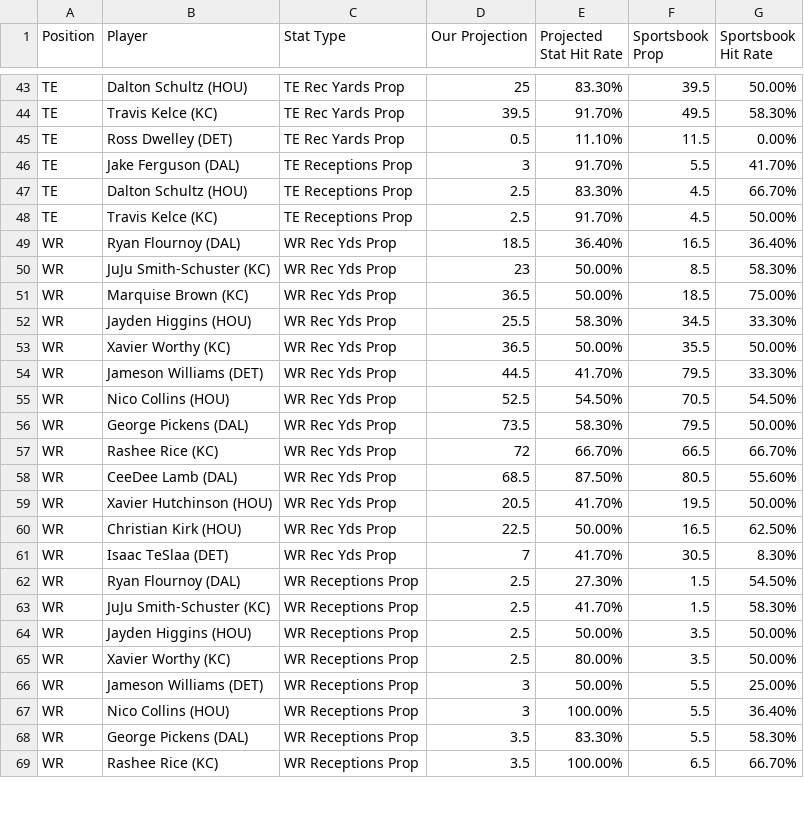
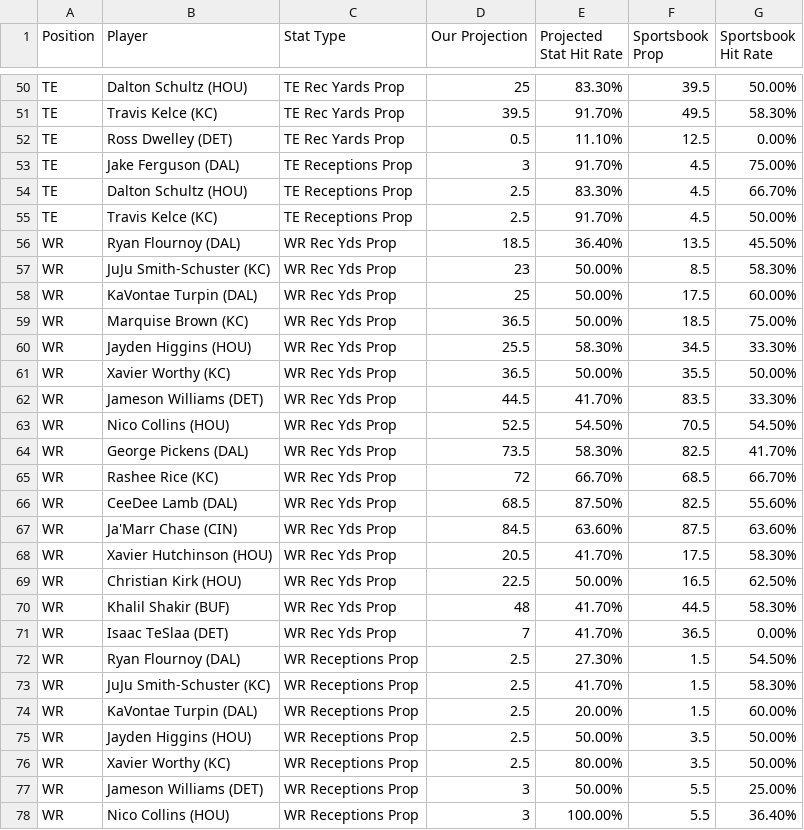
Before and after one commit to KevinBrumaghin/HitRateBets, a CSV file: all_player_lines.csv, drawn as a sheet; only a part is shown, gaps mark what is left out; the shorter side is filled out with more unchanged rows; the diff covers the shown part only.

```diff
--- a/all_player_lines.csv
+++ b/all_player_lines.csv
@@ -44,8 +51,9 @@ TE,Dalton Schultz (HOU),TE Rec Yards Prop,25,83.30%,39.5,50.00%
 TE,Travis Kelce (KC),TE Rec Yards Prop,39.5,91.70%,49.5,58.30%
-TE,Ross Dwelley (DET),TE Rec Yards Prop,0.5,11.10%,11.5,0.00%
-TE,Jake Ferguson (DAL),TE Receptions Prop,3,91.70%,5.5,41.70%
+TE,Ross Dwelley (DET),TE Rec Yards Prop,0.5,11.10%,12.5,0.00%
+TE,Jake Ferguson (DAL),TE Receptions Prop,3,91.70%,4.5,75.00%
 TE,Dalton Schultz (HOU),TE Receptions Prop,2.5,83.30%,4.5,66.70%
 TE,Travis Kelce (KC),TE Receptions Prop,2.5,91.70%,4.5,50.00%
-WR,Ryan Flournoy (DAL),WR Rec Yds Prop,18.5,36.40%,16.5,36.40%
+WR,Ryan Flournoy (DAL),WR Rec Yds Prop,18.5,36.40%,13.5,45.50%
 WR,JuJu Smith-Schuster (KC),WR Rec Yds Prop,23,50.00%,8.5,58.30%
+WR,KaVontae Turpin (DAL),WR Rec Yds Prop,25,50.00%,17.5,60.00%
 WR,Marquise Brown (KC),WR Rec Yds Prop,36.5,50.00%,18.5,75.00%
@@ -53,12 +61,15 @@ WR,Jayden Higgins (HOU),WR Rec Yds Prop,25.5,58.30%,34.5,33.30%
 WR,Xavier Worthy (KC),WR Rec Yds Prop,36.5,50.00%,35.5,50.00%
-WR,Jameson Williams (DET),WR Rec Yds Prop,44.5,41.70%,79.5,33.30%
+WR,Jameson Williams (DET),WR Rec Yds Prop,44.5,41.70%,83.5,33.30%
 WR,Nico Collins (HOU),WR Rec Yds Prop,52.5,54.50%,70.5,54.50%
-WR,George Pickens (DAL),WR Rec Yds Prop,73.5,58.30%,79.5,50.00%
-WR,Rashee Rice (KC),WR Rec Yds Prop,72,66.70%,66.5,66.70%
-WR,CeeDee Lamb (DAL),WR Rec Yds Prop,68.5,87.50%,80.5,55.60%
-WR,Xavier Hutchinson (HOU),WR Rec Yds Prop,20.5,41.70%,19.5,50.00%
+WR,George Pickens (DAL),WR Rec Yds Prop,73.5,58.30%,82.5,41.70%
+WR,Rashee Rice (KC),WR Rec Yds Prop,72,66.70%,68.5,66.70%
+WR,CeeDee Lamb (DAL),WR Rec Yds Prop,68.5,87.50%,82.5,55.60%
+WR,Ja'Marr Chase (CIN),WR Rec Yds Prop,84.5,63.60%,87.5,63.60%
+WR,Xavier Hutchinson (HOU),WR Rec Yds Prop,20.5,41.70%,17.5,58.30%
 WR,Christian Kirk (HOU),WR Rec Yds Prop,22.5,50.00%,16.5,62.50%
-WR,Isaac TeSlaa (DET),WR Rec Yds Prop,7,41.70%,30.5,8.30%
+WR,Khalil Shakir (BUF),WR Rec Yds Prop,48,41.70%,44.5,58.30%
+WR,Isaac TeSlaa (DET),WR Rec Yds Prop,7,41.70%,36.5,0.00%
 WR,Ryan Flournoy (DAL),WR Receptions Prop,2.5,27.30%,1.5,54.50%
 WR,JuJu Smith-Schuster (KC),WR Receptions Prop,2.5,41.70%,1.5,58.30%
+WR,KaVontae Turpin (DAL),WR Receptions Prop,2.5,20.00%,1.5,60.00%
 WR,Jayden Higgins (HOU),WR Receptions Prop,2.5,50.00%,3.5,50.00%
```
Also changed, not shown: 9 added rows, 1 removed row and 14 edited cells elsewhere in this file.
